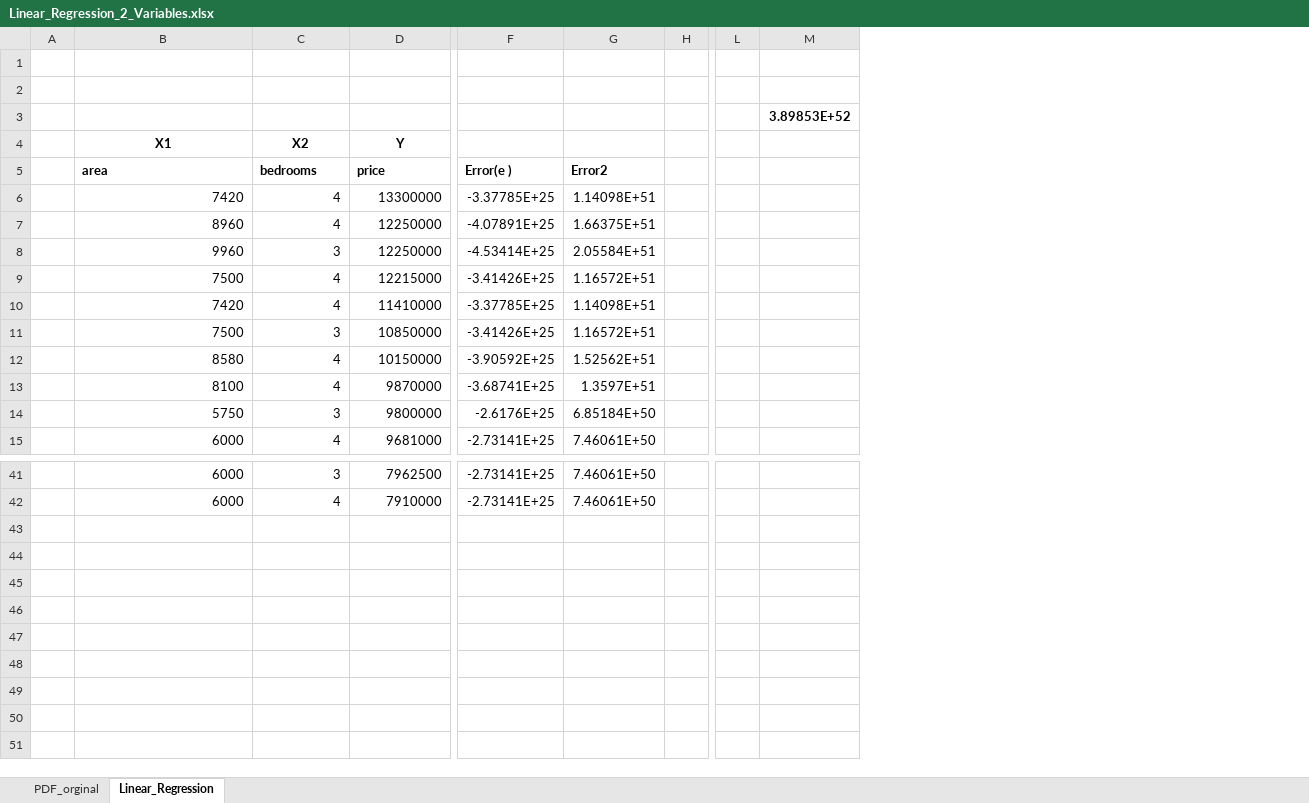
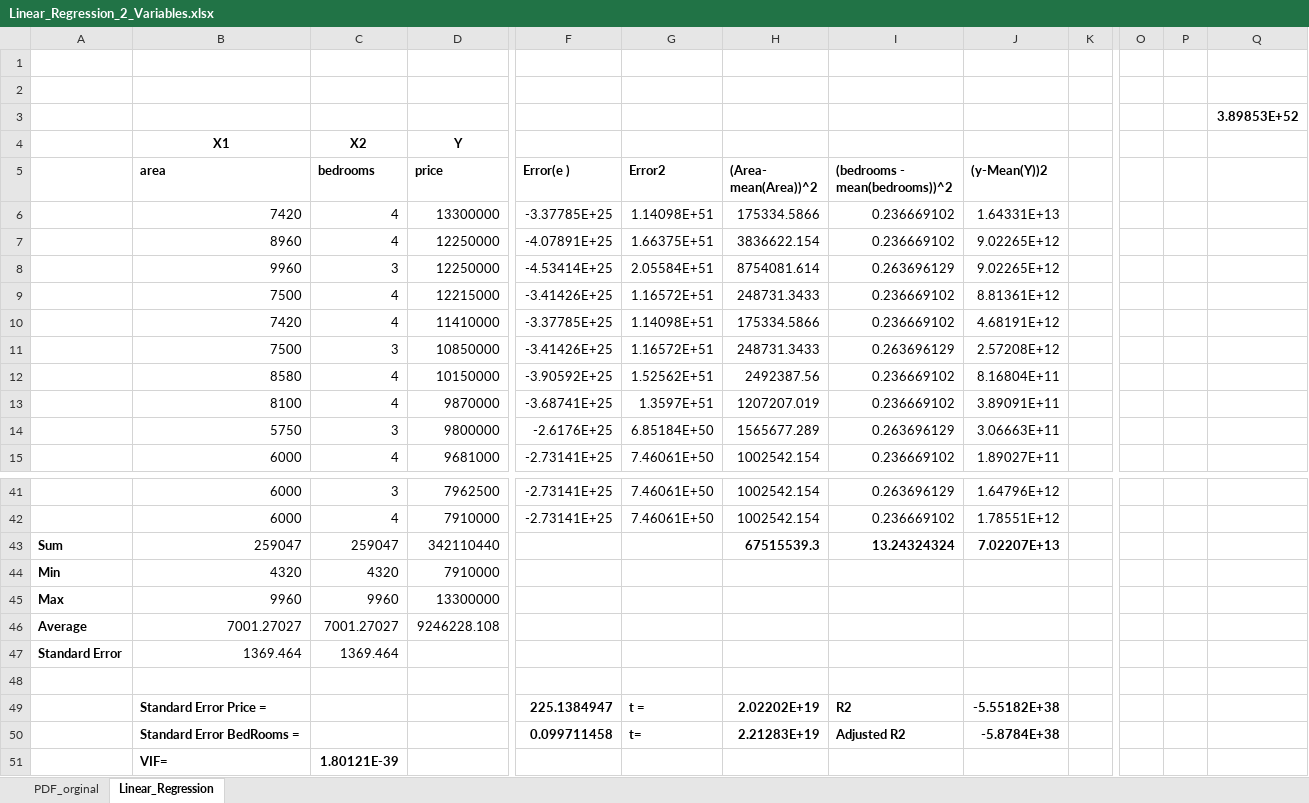
Before and after one commit to srafi/ML_Models, an Excel workbook: models_in_excel/Linear_Regression_2_Variables.xlsx, sheet Linear_Regression, drawn as a sheet; only a part is shown, gaps mark what is left out; values as stored, in another font and other column widths than the file's, no borders; charts and pictures not drawn; removed rows and columns are numbered as before the commit, all else as after; rows hold the shown columns only; the diff names each change by its address in the sheet, - before the commit and + after, or states it on an @@ line.

```diff
--- a/models_in_excel/Linear_Regression_2_Variables.xlsx (sheet Linear_Regression)
+++ b/models_in_excel/Linear_Regression_2_Variables.xlsx (sheet Linear_Regression)
-column A, empty
+column A, empty
+column H ((Area- mean(Area))^2), rows 6-15: 175334.5866 | 3836622.154 | 8754081.614 | 248731.3433 | 175334.5866 | 248731.3433 | 2492387.56 | 1207207.019 | 1565677.289 | 1002542.154; rows 41-42: 1002542.154 | 1002542.154
+column I ((bedrooms - mean(bedrooms))^2), rows 6-15: 0.236669102 | 0.236669102 | 0.263696129 | 0.236669102 | 0.236669102 | 0.263696129 | 0.236669102 | 0.236669102 | 0.263696129 | 0.236669102; rows 41-42: 0.263696129 | 0.236669102
+column J ((y-Mean(Y))2), rows 6-15: 1.64331E+13 | 9.02265E+12 | 9.02265E+12 | 8.81361E+12 | 4.68191E+12 | 2.57208E+12 | 8.16804E+11 | 3.89091E+11 | 3.06663E+11 | 1.89027E+11; rows 41-42: 1.64796E+12 | 1.78551E+12
+column P, empty
+row 43: Sum | 259047 | 259047 | 342110440 |  |  | 67515539.3 | 13.24324324 | 7.02207E+13
+row 44: Min | 4320 | 4320 | 7910000
+row 45: Max | 9960 | 9960 | 13300000
+row 46: Average | 7001.27027 | 7001.27027 | 9246228.108
+row 47: Standard Error | 1369.464 | 1369.464
+row 48: (empty)
+row 49:  | Standard Error Price = |  |  | 225.1384947 | t = | 2.02202E+19 | R2 | -5.55182E+38
+row 50:  | Standard Error BedRooms = |  |  | 0.099711458 | t= | 2.21283E+19 | Adjusted R2 | -5.8784E+38
+row 51:  | VIF= | 1.80121E-39
```
Also changed, not shown: charts or pictures, models_in_excel/Linear_Regression.xlsx, models_in_excel/Linear_Regression_3_Variables.xlsx.
